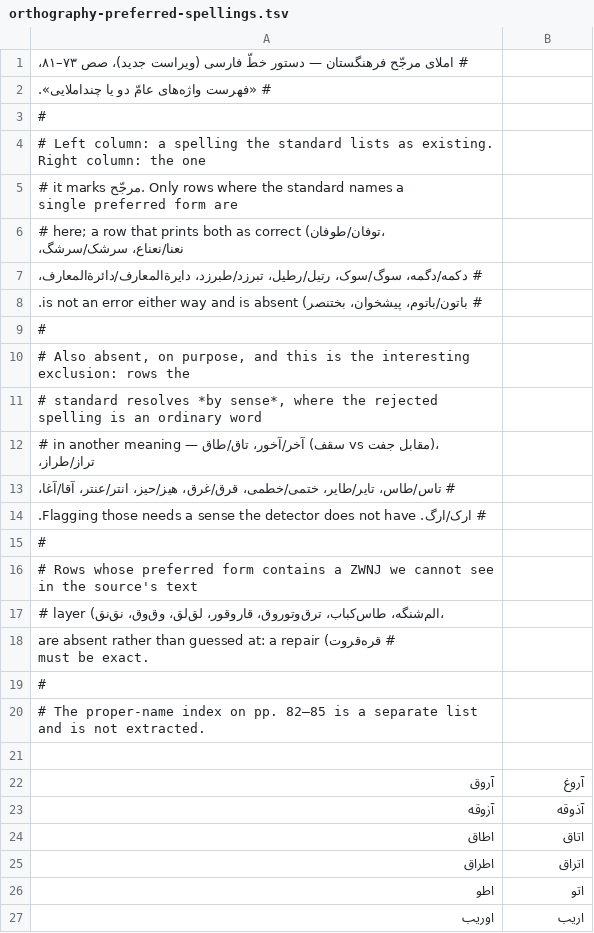
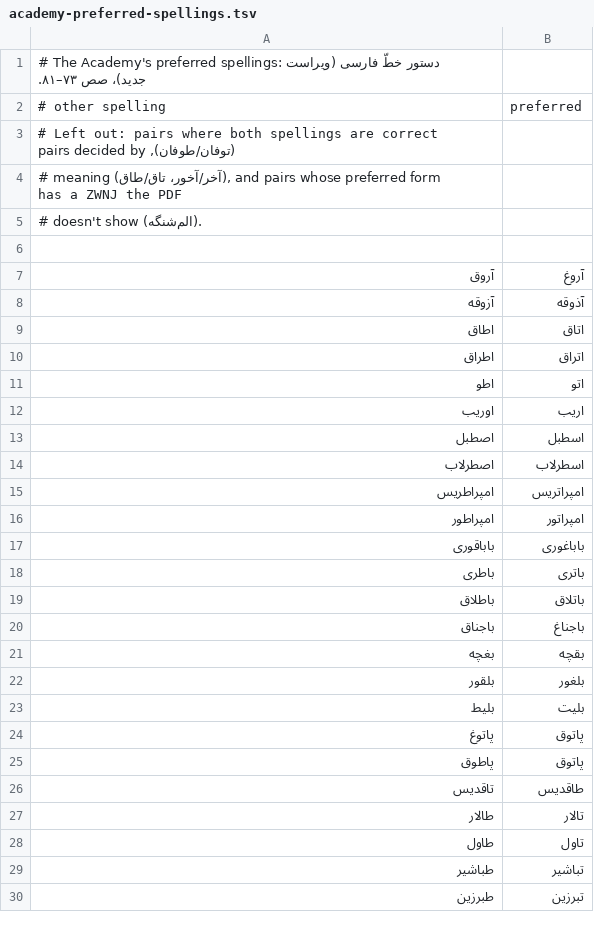
Before and after one commit to alijulaeerad/ghazal-nlp, a TSV file: ghazal_nlp/data/academy-preferred-spellings.tsv (was ghazal_nlp/data/orthography-preferred-spellings.tsv), drawn as a sheet; only a part is shown; the shorter side is filled out with more unchanged rows.

```diff
--- a/ghazal_nlp/data/orthography-preferred-spellings.tsv
+++ b/ghazal_nlp/data/academy-preferred-spellings.tsv
@@ -1,21 +1,6 @@
-# املای مرجّح فرهنگستان — دستور خطّ فارسی (ویراست جدید)، صص ۷۳–۸۱،
-# «فهرست واژه‌های عامّ دو یا چنداملایی».
-#
-# Left column: a spelling the standard lists as existing. Right column: the one
-# it marks مرجّح. Only rows where the standard names a single preferred form are
-# here; a row that prints both as correct (توفان/طوفان، نعنا/نعناع، سرشک/سرشگ،
-# دکمه/دگمه، سوگ/سوک، رتیل/رطیل، تبرزد/طبرزد، دایرةالمعارف/دائرةالمعارف،
-# باتون/باتوم، پیشخوان، بختنصر) is not an error either way and is absent.
-#
-# Also absent, on purpose, and this is the interesting exclusion: rows the
-# standard resolves *by sense*, where the rejected spelling is an ordinary word
-# in another meaning — آخر/آخور، تاق/طاق (سقف vs مقابل جفت)، تراز/طراز،
-# تاس/طاس، تایر/طایر، ختمی/خطمی، قرق/غرق، هیز/حیز، انتر/عنتر، آقا/آغا،
-# ارک/ارگ. Flagging those needs a sense the detector does not have.
-#
-# Rows whose preferred form contains a ZWNJ we cannot see in the source's text
-# layer (الم‌شنگه، طاس‌کباب، ترق‌وتوروق، قاروقور، لق‌لق، وق‌وق، نق‌نق،
-# قره‌قروت) are absent rather than guessed at: a repair must be exact.
-#
-# The proper-name index on pp. 82–85 is a separate list and is not extracted.
+# The Academy's preferred spellings: دستور خطّ فارسی (ویراست جدید)، صص ۷۳–۸۱.
+# other spelling	preferred
+# Left out: pairs where both spellings are correct (توفان/طوفان), pairs decided by
+# meaning (آخر/آخور، تاق/طاق), and pairs whose preferred form has a ZWNJ the PDF
+# doesn't show (الم‌شنگه).
 
```
Also changed, not shown: ghazal_nlp/data/academy-tanvin-nasb.tsv, ghazal_nlp/data/orthography-silent-he.tsv, 26 other files.
